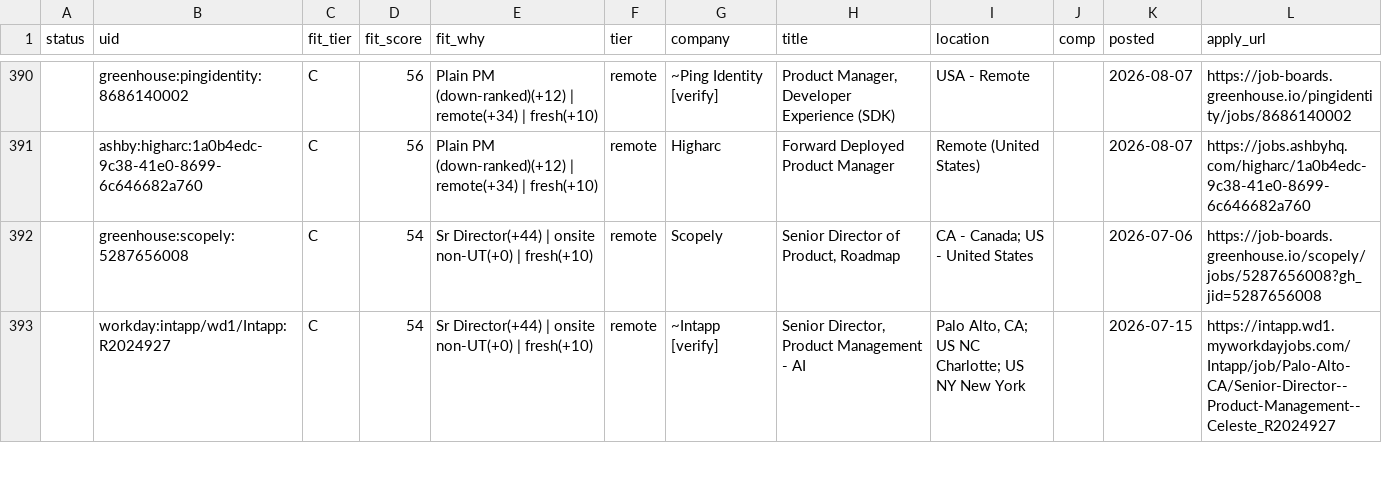
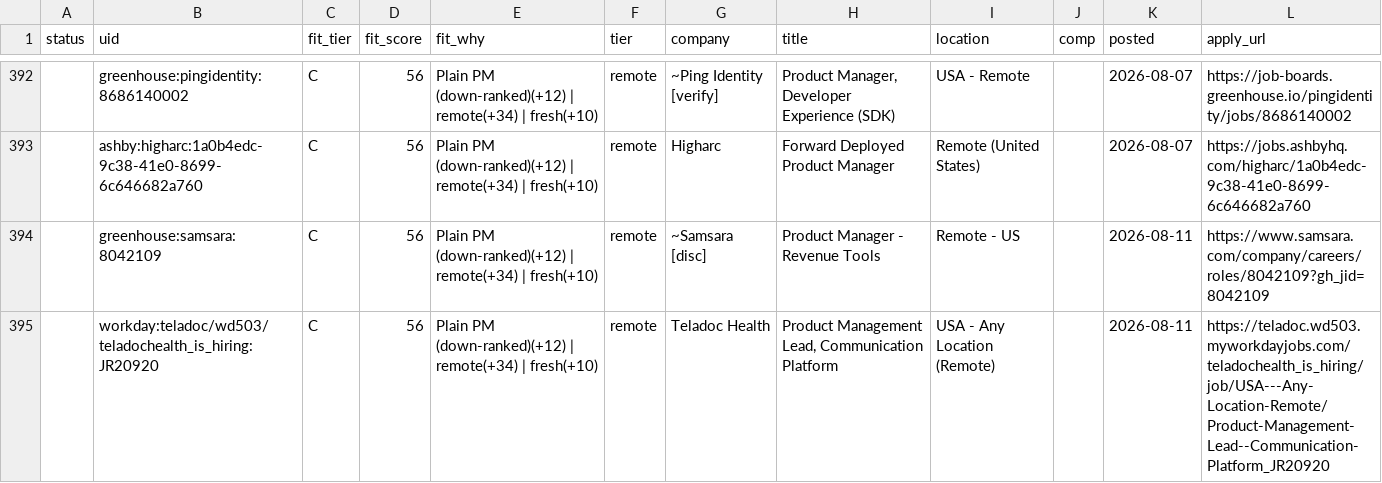
Before and after one commit to tyler-aston/jobsearch-starter, a CSV file: out/me_new_roles.csv, drawn as a sheet; only a part is shown, gaps mark what is left out; the shorter side is filled out with more unchanged rows; the diff covers the shown part only; the diff names each change by its address in the sheet, - before the commit and + after, or states it on an @@ line.

```diff
--- a/out/me_new_roles.csv
+++ b/out/me_new_roles.csv
+row 394:  | greenhouse:samsara:8042109 | C | 56 | Plain PM (down-ranked)(+12) | remote(+34) | fresh(+10) | remote | ~Samsara [disc] | Product Manager - Revenue Tools | Remote - US |  | 2026-08-11 | https://www.samsara.com/company/careers/roles/8042109?gh_jid=8042109
+row 395:  | workday:teladoc/wd503/teladochealth_is_hiring:JR20920 | C | 56 | Plain PM (down-ranked)(+12) | remote(+34) | fresh(+10) | remote | Teladoc Health | Product Management Lead, Communication Platform | USA - Any Location (Remote) |  | 2026-08-11 | https://teladoc.wd503.myworkdayjobs.com/teladochealth_is_hiring/job/USA---Any-Location-Remote/Product-Management-Lead--Communication-Platform_JR20920
```
Also changed, not shown: 5 added rows elsewhere in this file, 1 other file.
